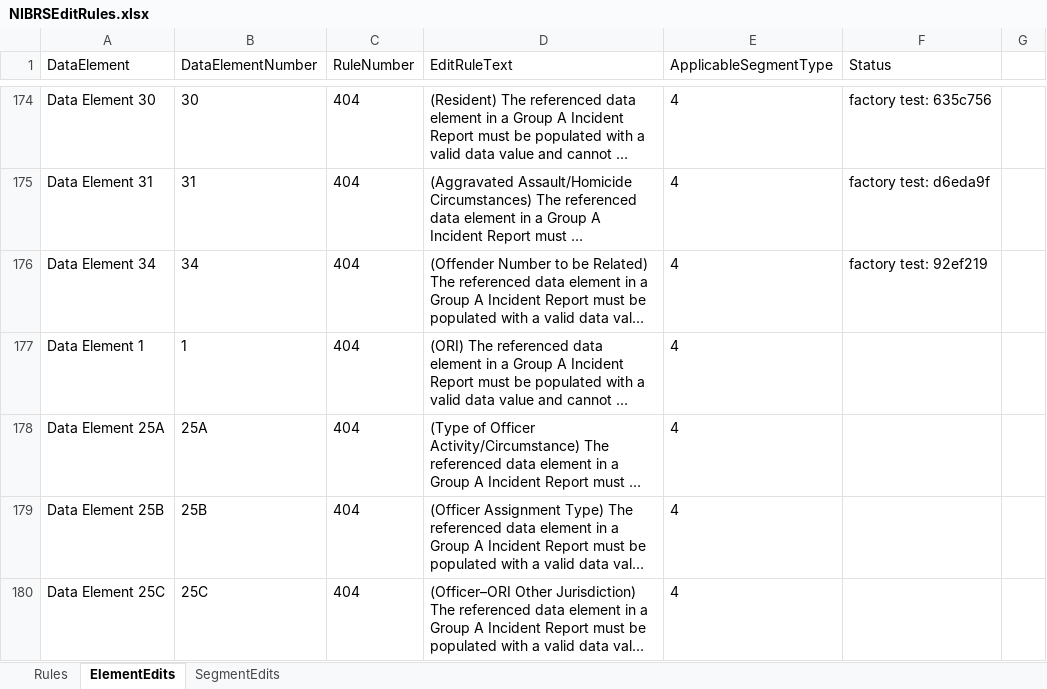
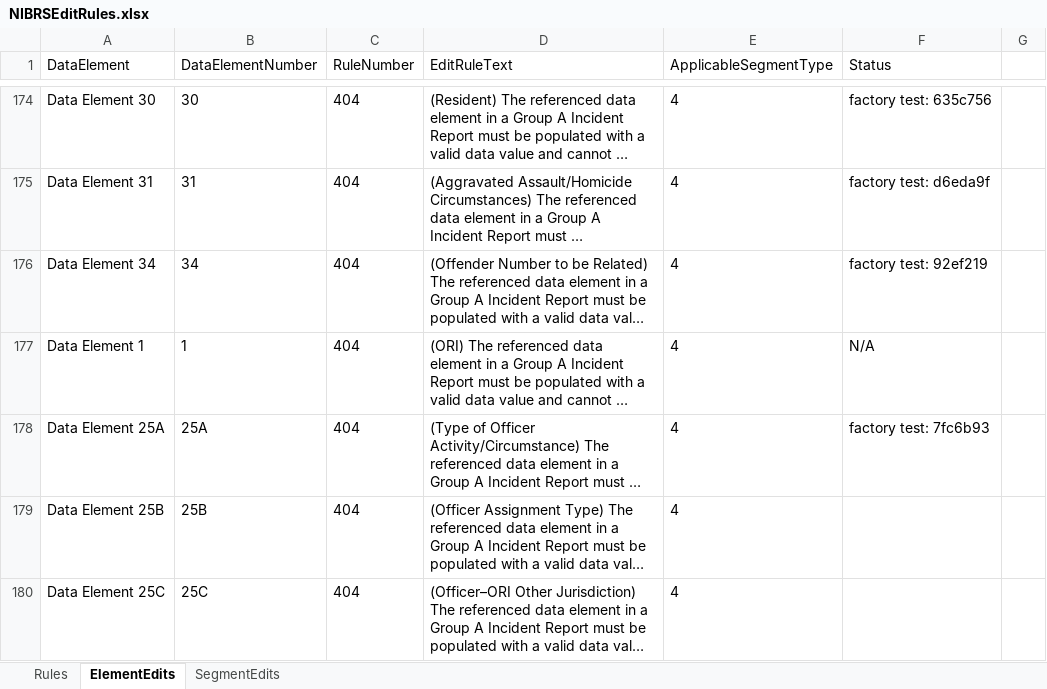
Before and after one commit to teisdbr/nibrs, an Excel workbook: docs/NIBRSEditRules.xlsx, sheet ElementEdits, drawn as a sheet; only a part is shown, gaps mark what is left out; long unchanged cells end in …; values as stored, in another font and other column widths than the file's, no borders; the diff names each change by its address in the sheet, - before the commit and + after, or states it on an @@ line.

Commit message:
updated spreadsheet with unit test added: testRule404ForTypeOfficerActivityCircumstance()

```diff
--- a/docs/NIBRSEditRules.xlsx (sheet ElementEdits)
+++ b/docs/NIBRSEditRules.xlsx (sheet ElementEdits)
-F177 (Status): (empty)
+F177 (Status): N/A
-F178 (Status): (empty)
+F178 (Status): factory test: 7fc6b93
```
